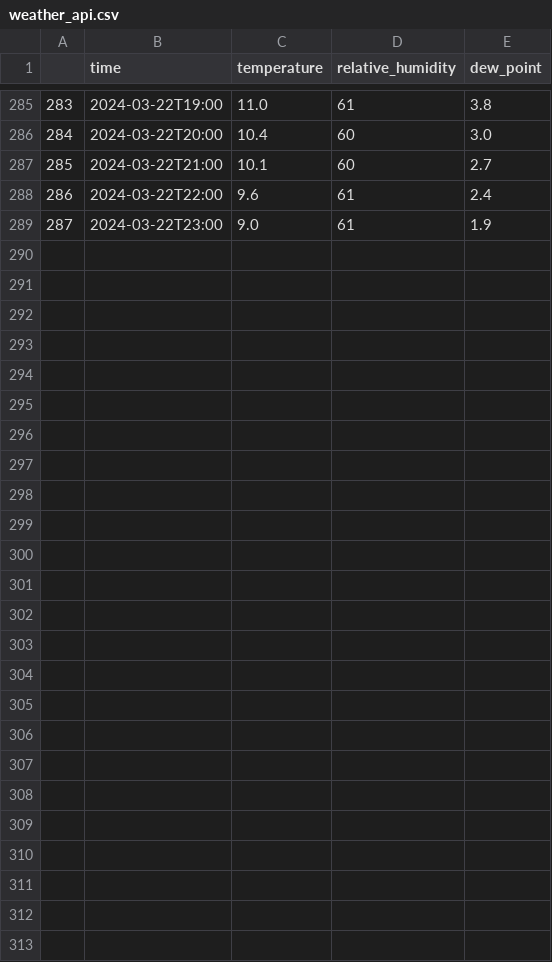
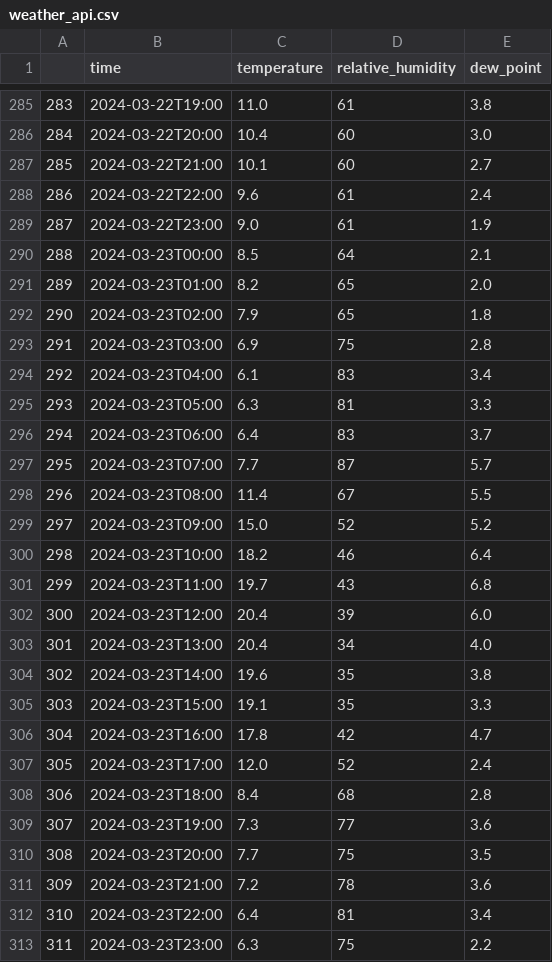
Before and after one commit to NikolaVilar/IIS, a CSV file: data/raw/weather/weather_api.csv, drawn as a sheet; only a part is shown, gaps mark what is left out; the diff names each change by its address in the sheet, - before the commit and + after, or states it on an @@ line.

Commit message:
gitbot: fetch data

```diff
--- a/data/raw/weather/weather_api.csv
+++ b/data/raw/weather/weather_api.csv
+row 290: 288 | 2024-03-23T00:00 | 8.5 | 64 | 2.1
+row 291: 289 | 2024-03-23T01:00 | 8.2 | 65 | 2.0
+row 292: 290 | 2024-03-23T02:00 | 7.9 | 65 | 1.8
+row 293: 291 | 2024-03-23T03:00 | 6.9 | 75 | 2.8
+row 294: 292 | 2024-03-23T04:00 | 6.1 | 83 | 3.4
+row 295: 293 | 2024-03-23T05:00 | 6.3 | 81 | 3.3
+row 296: 294 | 2024-03-23T06:00 | 6.4 | 83 | 3.7
+row 297: 295 | 2024-03-23T07:00 | 7.7 | 87 | 5.7
+row 298: 296 | 2024-03-23T08:00 | 11.4 | 67 | 5.5
+row 299: 297 | 2024-03-23T09:00 | 15.0 | 52 | 5.2
+row 300: 298 | 2024-03-23T10:00 | 18.2 | 46 | 6.4
+row 301: 299 | 2024-03-23T11:00 | 19.7 | 43 | 6.8
+row 302: 300 | 2024-03-23T12:00 | 20.4 | 39 | 6.0
+row 303: 301 | 2024-03-23T13:00 | 20.4 | 34 | 4.0
+row 304: 302 | 2024-03-23T14:00 | 19.6 | 35 | 3.8
+row 305: 303 | 2024-03-23T15:00 | 19.1 | 35 | 3.3
+row 306: 304 | 2024-03-23T16:00 | 17.8 | 42 | 4.7
+row 307: 305 | 2024-03-23T17:00 | 12.0 | 52 | 2.4
+row 308: 306 | 2024-03-23T18:00 | 8.4 | 68 | 2.8
+row 309: 307 | 2024-03-23T19:00 | 7.3 | 77 | 3.6
+row 310: 308 | 2024-03-23T20:00 | 7.7 | 75 | 3.5
+row 311: 309 | 2024-03-23T21:00 | 7.2 | 78 | 3.6
+row 312: 310 | 2024-03-23T22:00 | 6.4 | 81 | 3.4
+row 313: 311 | 2024-03-23T23:00 | 6.3 | 75 | 2.2
```
Also changed, not shown: data/processed/data.csv, data/raw/mbajk/mbajk_api.csv.
